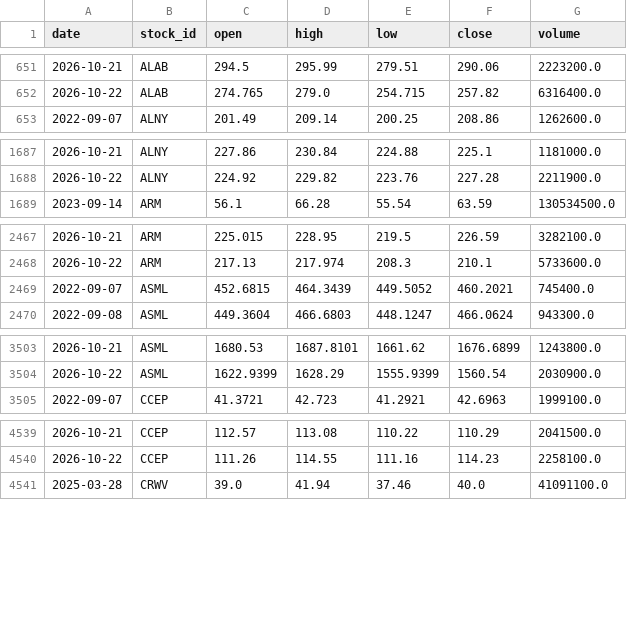
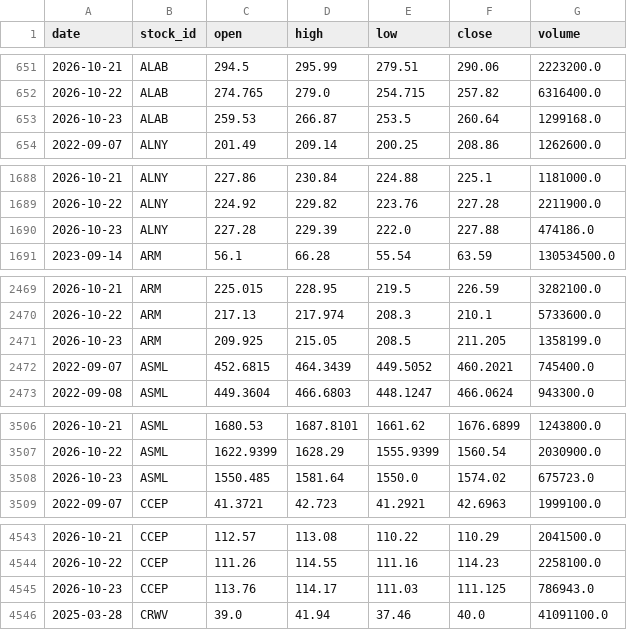
Before and after one commit to LiSh-chen/ForClaude, a CSV file: stock-derby/data/extra_prices.csv, drawn as a sheet; only a part is shown, gaps mark what is left out; the diff covers the shown part only.

```diff
--- a/stock-derby/data/extra_prices.csv
+++ b/stock-derby/data/extra_prices.csv
@@ -652,2 +652,3 @@ date,stock_id,open,high,low,close,volume
 2026-10-22,ALAB,274.765,279.0,254.715,257.82,6316400.0
+2026-10-23,ALAB,259.53,266.87,253.5,260.64,1299168.0
 2022-09-07,ALNY,201.49,209.14,200.25,208.86,1262600.0
@@ -1688,2 +1689,3 @@ date,stock_id,open,high,low,close,volume
 2026-10-22,ALNY,224.92,229.82,223.76,227.28,2211900.0
+2026-10-23,ALNY,227.28,229.39,222.0,227.88,474186.0
 2023-09-14,ARM,56.1,66.28,55.54,63.59,130534500.0
@@ -2468,2 +2470,3 @@ date,stock_id,open,high,low,close,volume
 2026-10-22,ARM,217.13,217.974,208.3,210.1,5733600.0
+2026-10-23,ARM,209.925,215.05,208.5,211.205,1358199.0
 2022-09-07,ASML,452.6815,464.3439,449.5052,460.2021,745400.0
@@ -3504,2 +3507,3 @@ date,stock_id,open,high,low,close,volume
 2026-10-22,ASML,1622.9399,1628.29,1555.9399,1560.54,2030900.0
+2026-10-23,ASML,1550.485,1581.64,1550.0,1574.02,675723.0
 2022-09-07,CCEP,41.3721,42.723,41.2921,42.6963,1999100.0
@@ -4540,2 +4544,3 @@ date,stock_id,open,high,low,close,volume
 2026-10-22,CCEP,111.26,114.55,111.16,114.23,2258100.0
+2026-10-23,CCEP,113.76,114.17,111.03,111.125,786943.0
 2025-03-28,CRWV,39.0,41.94,37.46,40.0,41091100.0
```
Also changed, not shown: 10 added rows elsewhere in this file, stock-derby/data/extra_earnings.csv, 1 other file.
